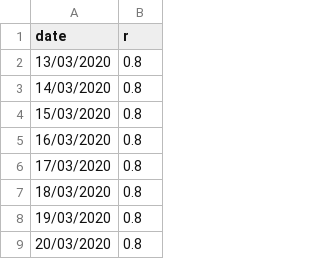
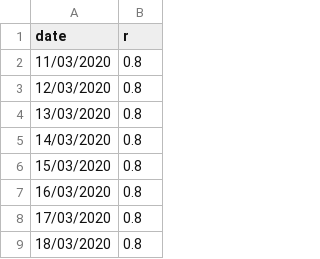
Before and after one commit to SL477/VA-Coursework, a CSV file: rRate.csv, drawn as a sheet; only a part is shown; the shorter side is filled out with more unchanged rows; the diff names each change by its address in the sheet, - before the commit and + after, or states it on an @@ line.

```diff
--- a/rRate.csv
+++ b/rRate.csv
+row 2: 11/03/2020 | 0.8
+row 3: 12/03/2020 | 0.8
```
Also changed, not shown: 3 other files.
